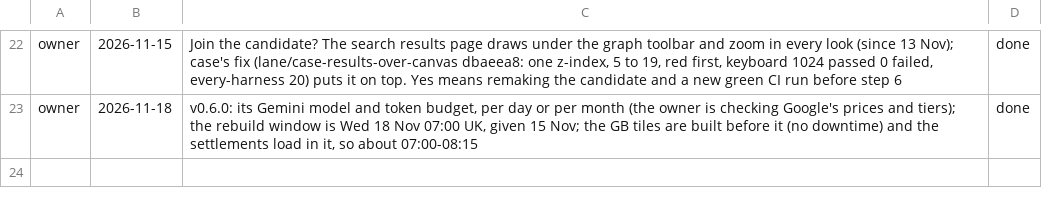
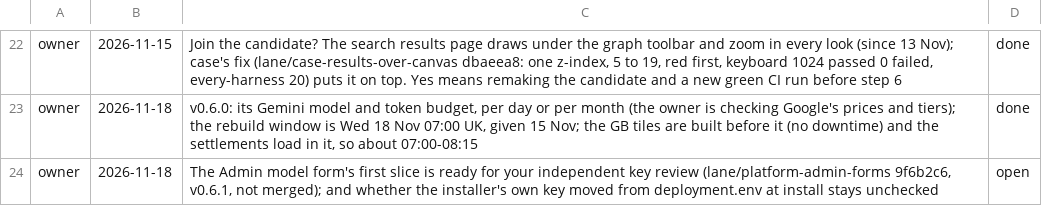
Before and after one commit to aykr/OspreyFlow_Dev, a TSV file: OspreyFlow_Build/process/lanes/owner_due.tsv, drawn as a sheet; only a part is shown, gaps mark what is left out.

Commit message:
docs(process): the forms slice awaits the owner's key review; CARRIES: route-coverage's reverse check (OspreyFlow_Build/process/lanes/owner_due.tsv)

```diff
--- a/OspreyFlow_Build/process/lanes/owner_due.tsv
+++ b/OspreyFlow_Build/process/lanes/owner_due.tsv
@@ -23 +23,2 @@ owner	2026-11-15	Join the candidate? The search results page draws under the gra
 owner	2026-11-18	v0.6.0: its Gemini model and token budget, per day or per month (the owner is checking Google's prices and tiers); the rebuild window is Wed 18 Nov 07:00 UK, given 15 Nov; the GB tiles are built before it (no downtime) and the settlements load in it, so about 07:00-08:15	done
+owner	2026-11-18	The Admin model form's first slice is ready for your independent key review (lane/platform-admin-forms 9f6b2c6, v0.6.1, not merged); and whether the installer's own key moved from deployment.env at install stays unchecked	open
```
Also changed, not shown: 1 other file.
